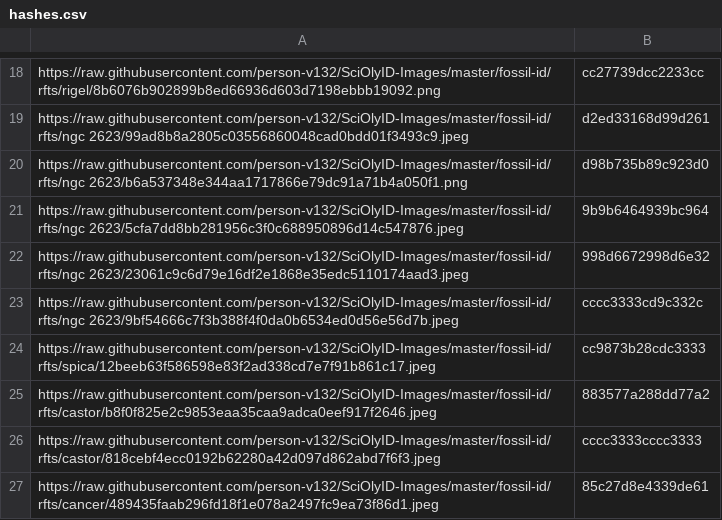
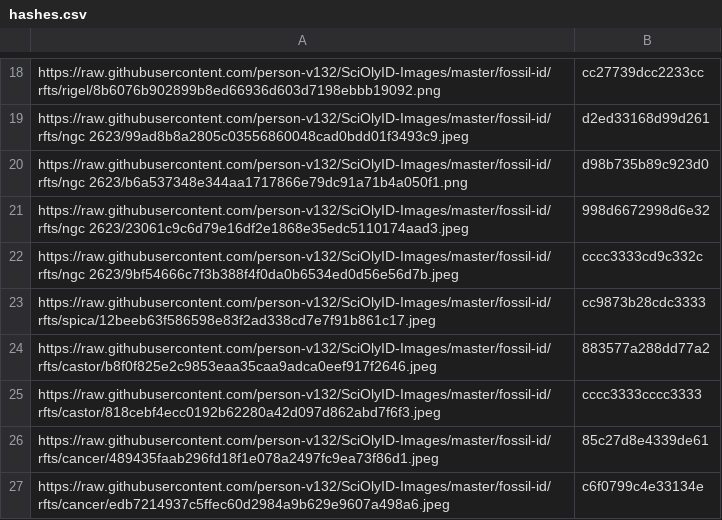
Before and after one commit to person-v132/SciOlyID-Images, a CSV file: rfts/hashes.csv, drawn as a sheet; only a part is shown, gaps mark what is left out; the shorter side is filled out with more unchanged rows; the diff names each change by its address in the sheet, - before the commit and + after, or states it on an @@ line.

```diff
--- a/rfts/hashes.csv
+++ b/rfts/hashes.csv
-row 21: https://raw.githubusercontent.com/person-v132/SciOlyID-Images/master/fossil-id/rfts/ngc 2623/5cfa7dd8bb281956c3f0c688950896d14c547876.jpeg | 9b9b6464939bc964
```
